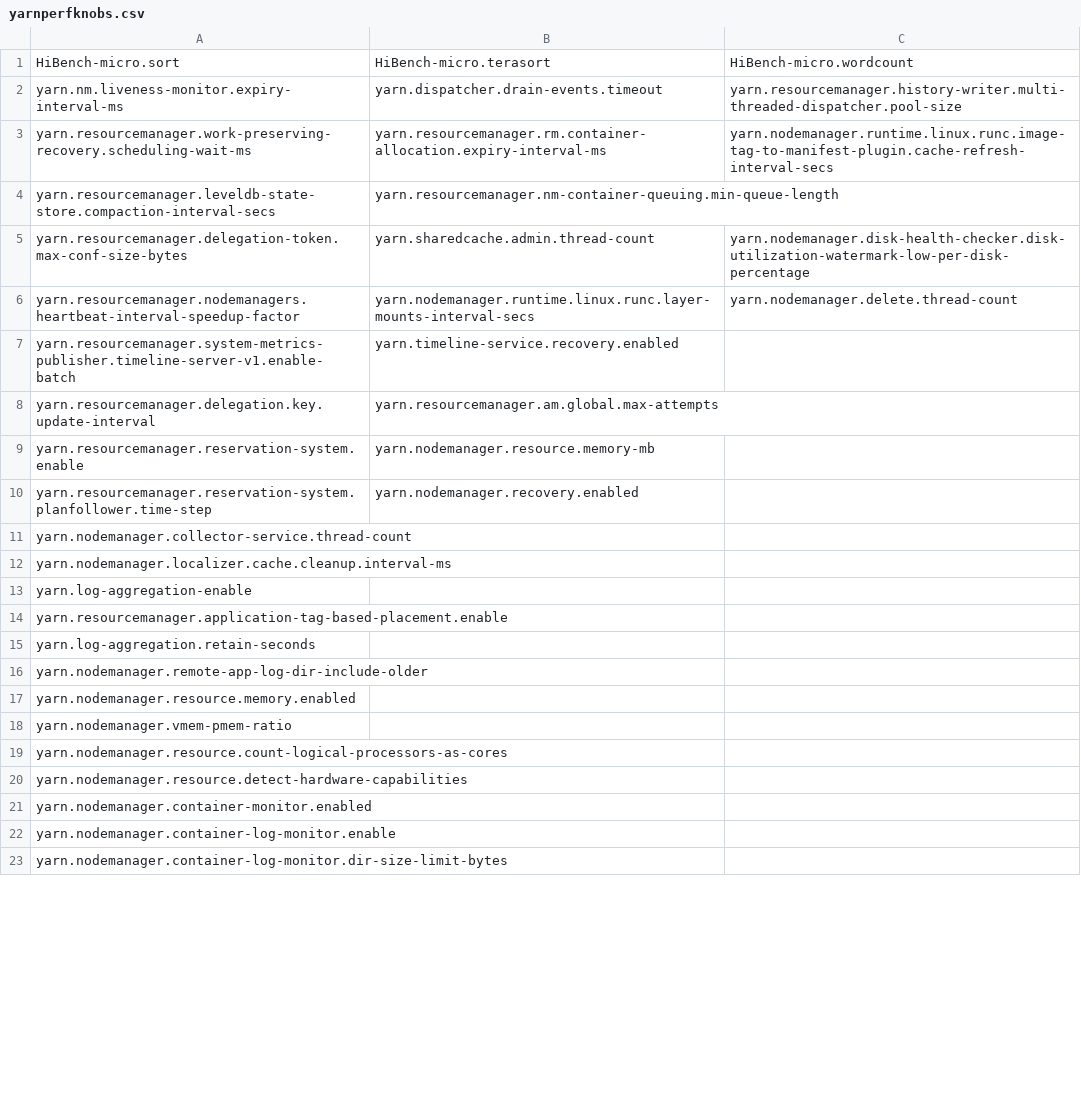
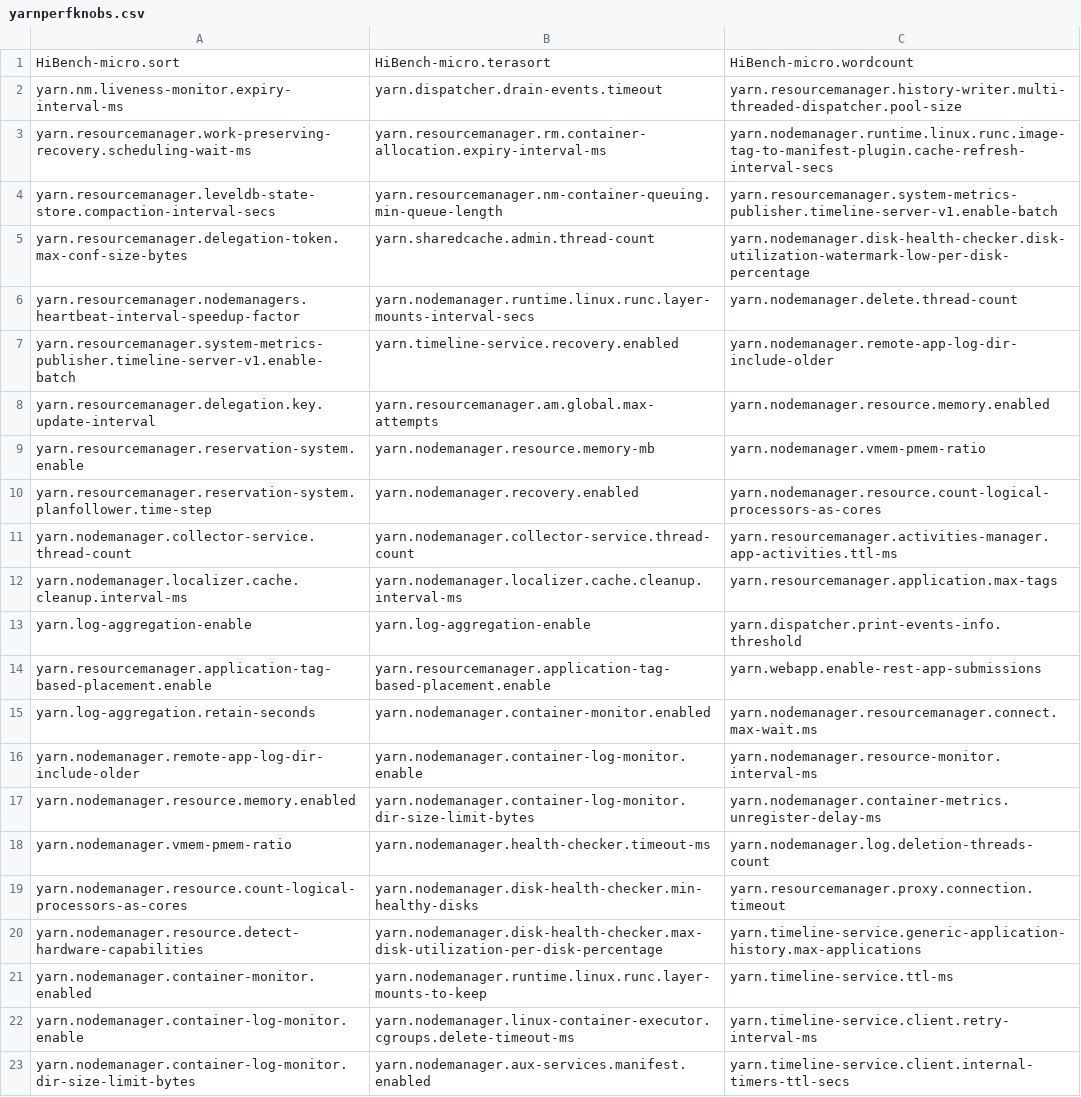
Before and after one commit to W2000ds/The-Same-Only-Differen, a CSV file: RQ1/PerfsensitiveKnobs/yarnperfknobs.csv, drawn as a sheet; only a part is shown; the diff covers the shown part only.

```diff
--- a/RQ1/PerfsensitiveKnobs/yarnperfknobs.csv
+++ b/RQ1/PerfsensitiveKnobs/yarnperfknobs.csv
@@ -3,21 +3,21 @@ yarn.nm.liveness-monitor.expiry-interval-ms,yarn.dispatcher.drain-events.timeout
 yarn.resourcemanager.work-preserving-recovery.scheduling-wait-ms,yarn.resourcemanager.rm.container-allocation.expiry-interval-ms,yarn.nodemanager.runtime.linux.runc.image-tag-to-manifest-plugin.cache-refresh-interval-secs
-yarn.resourcemanager.leveldb-state-store.compaction-interval-secs,yarn.resourcemanager.nm-container-queuing.min-queue-length,
+yarn.resourcemanager.leveldb-state-store.compaction-interval-secs,yarn.resourcemanager.nm-container-queuing.min-queue-length,yarn.resourcemanager.system-metrics-publisher.timeline-server-v1.enable-batch
 yarn.resourcemanager.delegation-token.max-conf-size-bytes,yarn.sharedcache.admin.thread-count,yarn.nodemanager.disk-health-checker.disk-utilization-watermark-low-per-disk-percentage
 yarn.resourcemanager.nodemanagers.heartbeat-interval-speedup-factor,yarn.nodemanager.runtime.linux.runc.layer-mounts-interval-secs,yarn.nodemanager.delete.thread-count
-yarn.resourcemanager.system-metrics-publisher.timeline-server-v1.enable-batch,yarn.timeline-service.recovery.enabled,
-yarn.resourcemanager.delegation.key.update-interval,yarn.resourcemanager.am.global.max-attempts,
-yarn.resourcemanager.reservation-system.enable,yarn.nodemanager.resource.memory-mb,
-yarn.resourcemanager.reservation-system.planfollower.time-step,yarn.nodemanager.recovery.enabled,
-yarn.nodemanager.collector-service.thread-count,,
-yarn.nodemanager.localizer.cache.cleanup.interval-ms,,
-yarn.log-aggregation-enable,,
-yarn.resourcemanager.application-tag-based-placement.enable,,
-yarn.log-aggregation.retain-seconds,,
-yarn.nodemanager.remote-app-log-dir-include-older,,
-yarn.nodemanager.resource.memory.enabled,,
-yarn.nodemanager.vmem-pmem-ratio,,
-yarn.nodemanager.resource.count-logical-processors-as-cores,,
-yarn.nodemanager.resource.detect-hardware-capabilities,,
-yarn.nodemanager.container-monitor.enabled,,
-yarn.nodemanager.container-log-monitor.enable,,
-yarn.nodemanager.container-log-monitor.dir-size-limit-bytes,,
+yarn.resourcemanager.system-metrics-publisher.timeline-server-v1.enable-batch,yarn.timeline-service.recovery.enabled,yarn.nodemanager.remote-app-log-dir-include-older
+yarn.resourcemanager.delegation.key.update-interval,yarn.resourcemanager.am.global.max-attempts,yarn.nodemanager.resource.memory.enabled
+yarn.resourcemanager.reservation-system.enable,yarn.nodemanager.resource.memory-mb,yarn.nodemanager.vmem-pmem-ratio
+yarn.resourcemanager.reservation-system.planfollower.time-step,yarn.nodemanager.recovery.enabled,yarn.nodemanager.resource.count-logical-processors-as-cores
+yarn.nodemanager.collector-service.thread-count,yarn.nodemanager.collector-service.thread-count,yarn.resourcemanager.activities-manager.app-activities.ttl-ms
+yarn.nodemanager.localizer.cache.cleanup.interval-ms,yarn.nodemanager.localizer.cache.cleanup.interval-ms,yarn.resourcemanager.application.max-tags
+yarn.log-aggregation-enable,yarn.log-aggregation-enable,yarn.dispatcher.print-events-info.threshold
+yarn.resourcemanager.application-tag-based-placement.enable,yarn.resourcemanager.application-tag-based-placement.enable,yarn.webapp.enable-rest-app-submissions
+yarn.log-aggregation.retain-seconds,yarn.nodemanager.container-monitor.enabled,yarn.nodemanager.resourcemanager.connect.max-wait.ms
+yarn.nodemanager.remote-app-log-dir-include-older,yarn.nodemanager.container-log-monitor.enable,yarn.nodemanager.resource-monitor.interval-ms
+yarn.nodemanager.resource.memory.enabled,yarn.nodemanager.container-log-monitor.dir-size-limit-bytes,yarn.nodemanager.container-metrics.unregister-delay-ms
+yarn.nodemanager.vmem-pmem-ratio,yarn.nodemanager.health-checker.timeout-ms,yarn.nodemanager.log.deletion-threads-count
+yarn.nodemanager.resource.count-logical-processors-as-cores,yarn.nodemanager.disk-health-checker.min-healthy-disks,yarn.resourcemanager.proxy.connection.timeout
+yarn.nodemanager.resource.detect-hardware-capabilities,yarn.nodemanager.disk-health-checker.max-disk-utilization-per-disk-percentage,yarn.timeline-service.generic-application-history.max-applications
+yarn.nodemanager.container-monitor.enabled,yarn.nodemanager.runtime.linux.runc.layer-mounts-to-keep,yarn.timeline-service.ttl-ms
+yarn.nodemanager.container-log-monitor.enable,yarn.nodemanager.linux-container-executor.cgroups.delete-timeout-ms,yarn.timeline-service.client.retry-interval-ms
+yarn.nodemanager.container-log-monitor.dir-size-limit-bytes,yarn.nodemanager.aux-services.manifest.enabled,yarn.timeline-service.client.internal-timers-ttl-secs
```
Also changed, not shown: 39 edited cells elsewhere in this file, RQ1/PerfsensitiveKnobs/hdfsperfknobs.csv, RQ1/PerfsensitiveKnobs/mapreduceperfknobs.csv, 17 other files.
